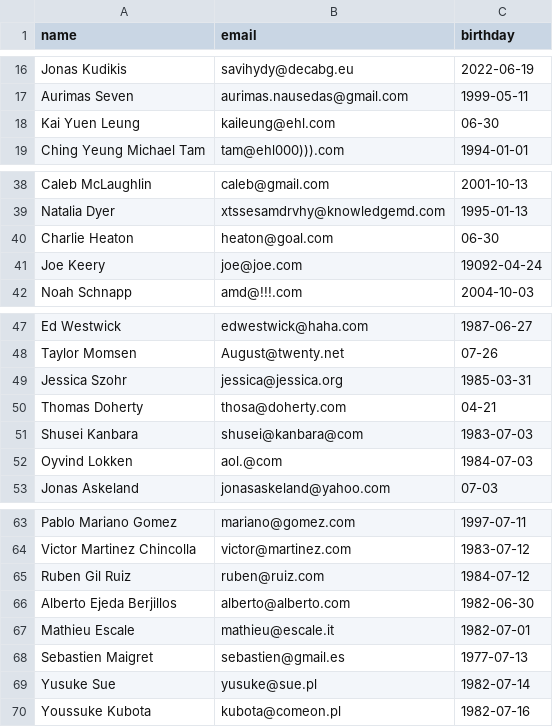
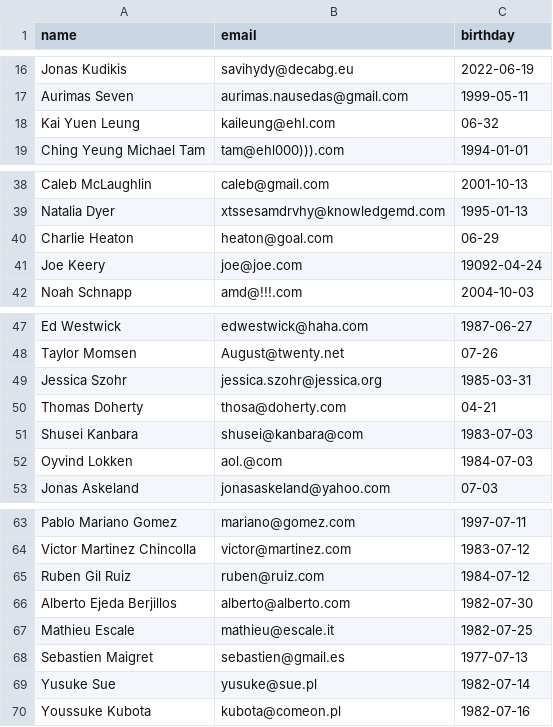
Before and after one commit to aurimas13/BirthdayReminderApp, a CSV file: Datasets/data_80.csv, drawn as a sheet; only a part is shown, gaps mark what is left out.

```diff
--- a/Datasets/data_80.csv
+++ b/Datasets/data_80.csv
@@ -17,3 +17,3 @@ Jonas Kudikis,savihydy@decabg.eu,2022-06-19
 Aurimas Seven,aurimas.nausedas@gmail.com,1999-05-11
-Kai Yuen Leung,kaileung@ehl.com,06-30
+Kai Yuen Leung,kaileung@ehl.com,06-32
 Ching Yeung Michael Tam,tam@ehl000))).com,1994-01-01
@@ -39,3 +39,3 @@ Caleb McLaughlin,caleb@gmail.com,2001-10-13
 Natalia Dyer,xtssesamdrvhy@knowledgemd.com,1995-01-13
-Charlie Heaton,heaton@goal.com,06-30
+Charlie Heaton,heaton@goal.com,06-29
 Joe Keery,joe@joe.com,19092-04-24
@@ -48,3 +48,3 @@ Ed Westwick,edwestwick@haha.com,1987-06-27
 Taylor Momsen,August@twenty.net,07-26
-Jessica Szohr,jessica@jessica.org,1985-03-31
+Jessica Szohr,jessica.szohr@jessica.org,1985-03-31
 Thomas Doherty,thosa@doherty.com,04-21
@@ -65,4 +65,4 @@ Victor Martinez Chincolla,victor@martinez.com,1983-07-12
 Ruben Gil Ruiz,ruben@ruiz.com,1984-07-12
-Alberto Ejeda Berjillos,alberto@alberto.com,1982-06-30
-Mathieu Escale,mathieu@escale.it,1982-07-01
+Alberto Ejeda Berjillos,alberto@alberto.com,1982-07-30
+Mathieu Escale,mathieu@escale.it,1982-07-25
 Sebastien Maigret,sebastien@gmail.es,1977-07-13
```
Also changed, not shown: Datasets/data_50.csv, 1 other file.
